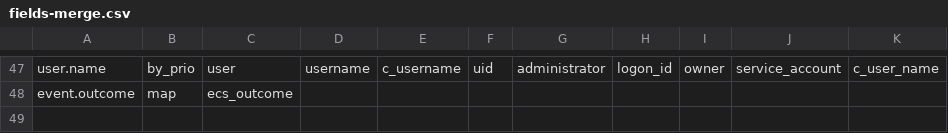
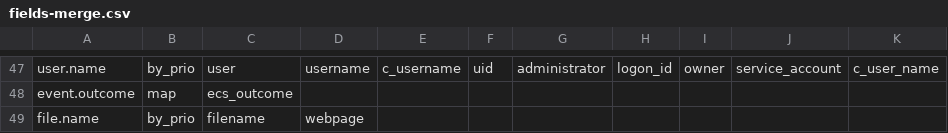
Before and after one commit to adriansr/nwdevice2filebeat, a CSV file: fields-merge.csv, drawn as a sheet; only a part is shown, gaps mark what is left out; the diff names each change by its address in the sheet, - before the commit and + after, or states it on an @@ line.

Commit message:
Map webpage to file.name

```diff
--- a/fields-merge.csv
+++ b/fields-merge.csv
+row 49: file.name | by_prio | filename | webpage
```
Also changed, not shown: ecs-mappings.csv, 1 other file.
